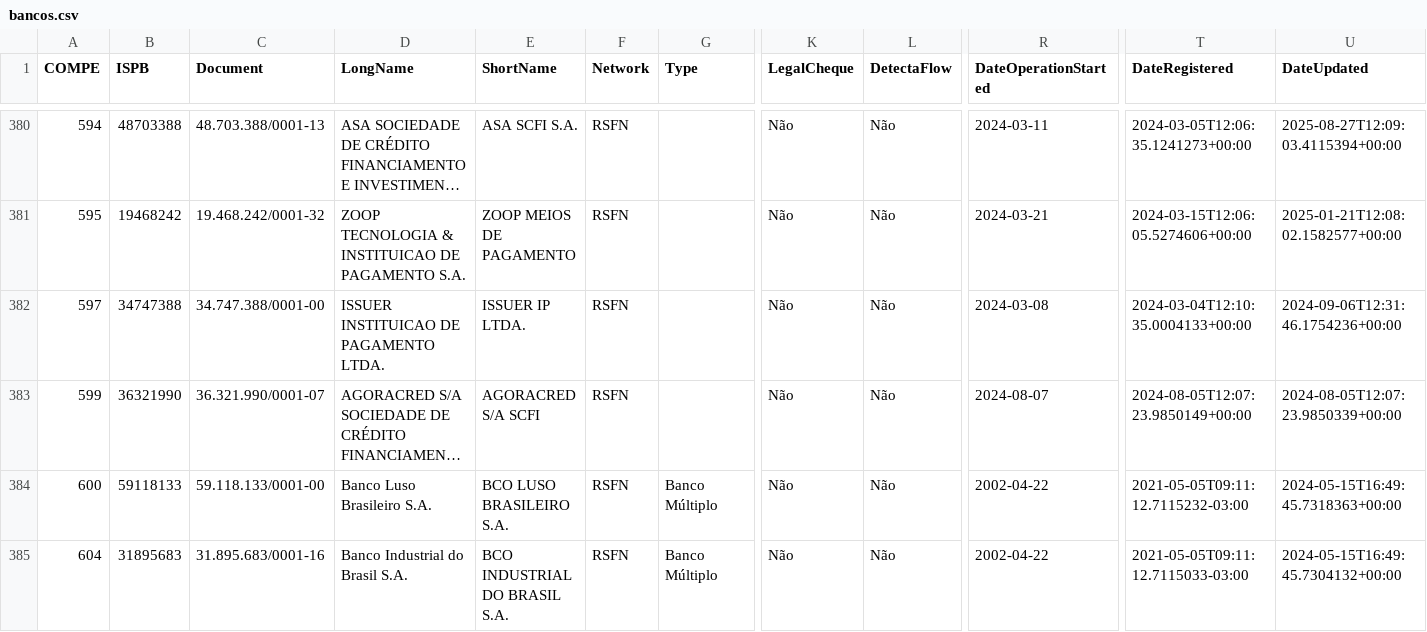
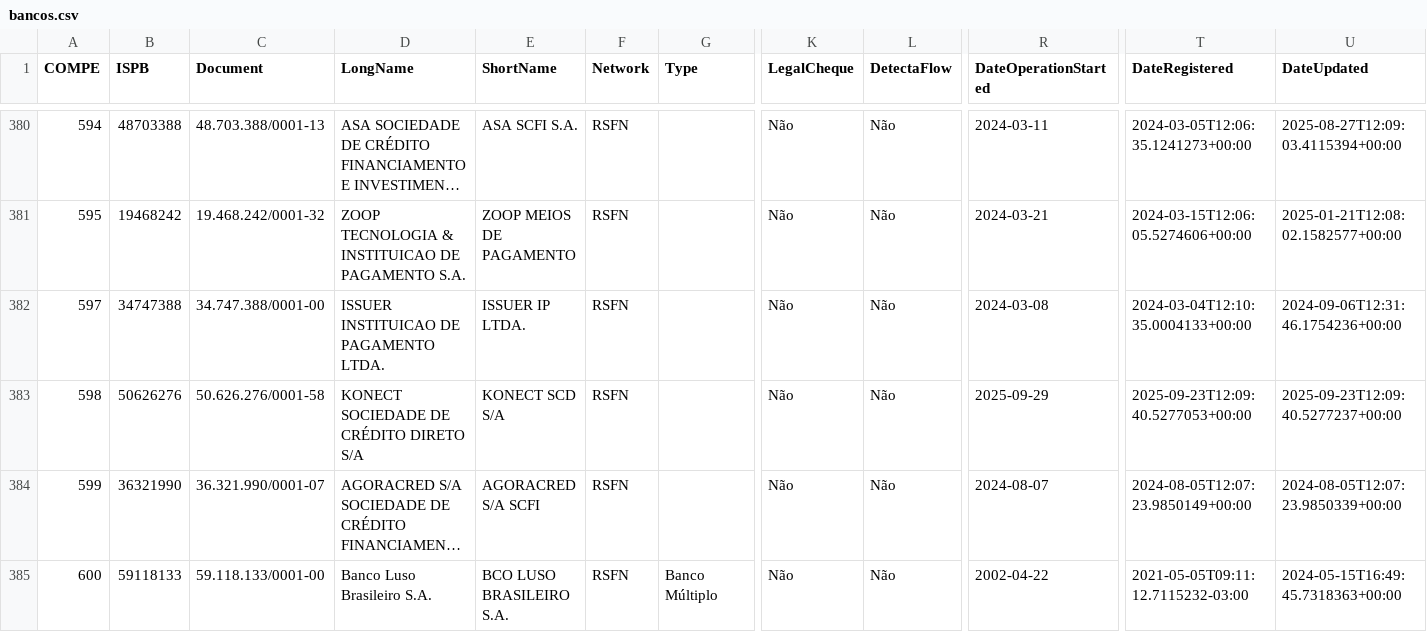
Before and after one commit to guibranco/BancosBrasileiros, a CSV file: data/bancos.csv, drawn as a sheet; only a part is shown, gaps mark what is left out; the shorter side is filled out with more unchanged rows; long unchanged cells end in …; rows hold the shown columns only; the diff names each change by its address in the sheet, - before the commit and + after, or states it on an @@ line.

```diff
--- a/data/bancos.csv
+++ b/data/bancos.csv
+row 383: 598 | 50626276 | 50.626.276/0001-58 | KONECT SOCIEDADE DE CRÉDITO DIRETO S/A | KONECT SCD S/A | RSFN |  | Não | Não | 2025-09-29 | 2025-09-23T12:09:40.5277053+00:00 | 2025-09-23T12:09:40.5277237+00:00
```
Also changed, not shown: 5 other files.
